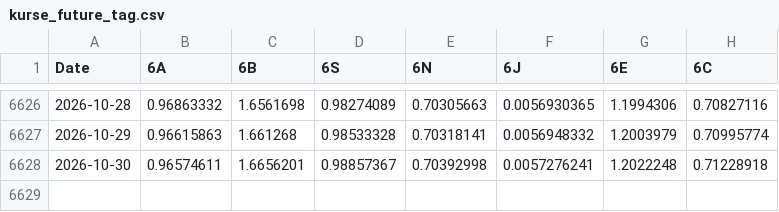
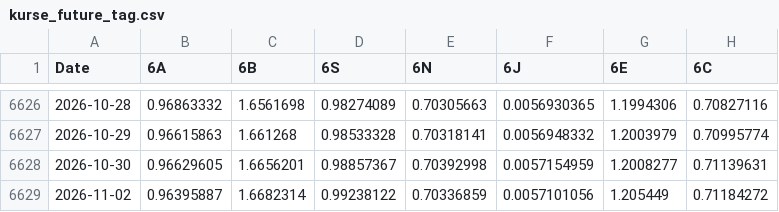
Before and after one commit to fynnluckas-source/trading-dashboard, a CSV file: daten/kurse_future_tag.csv, drawn as a sheet; only a part is shown, gaps mark what is left out.

```diff
--- a/daten/kurse_future_tag.csv
+++ b/daten/kurse_future_tag.csv
@@ -6627,2 +6627,3 @@ Date,6A,6B,6S,6N,6J,6E,6C
 2026-10-29,0.96615863,1.661268,0.98533328,0.70318141,0.0056948332,1.2003979,0.70995774
-2026-10-30,0.96574611,1.6656201,0.98857367,0.70392998,0.0057276241,1.2022248,0.71228918
+2026-10-30,0.96629605,1.6656201,0.98857367,0.70392998,0.0057154959,1.2008277,0.71139631
+2026-11-02,0.96395887,1.6682314,0.99238122,0.70336859,0.0057101056,1.205449,0.71184272
```
Also changed, not shown: daten/kurse_tag.csv.
